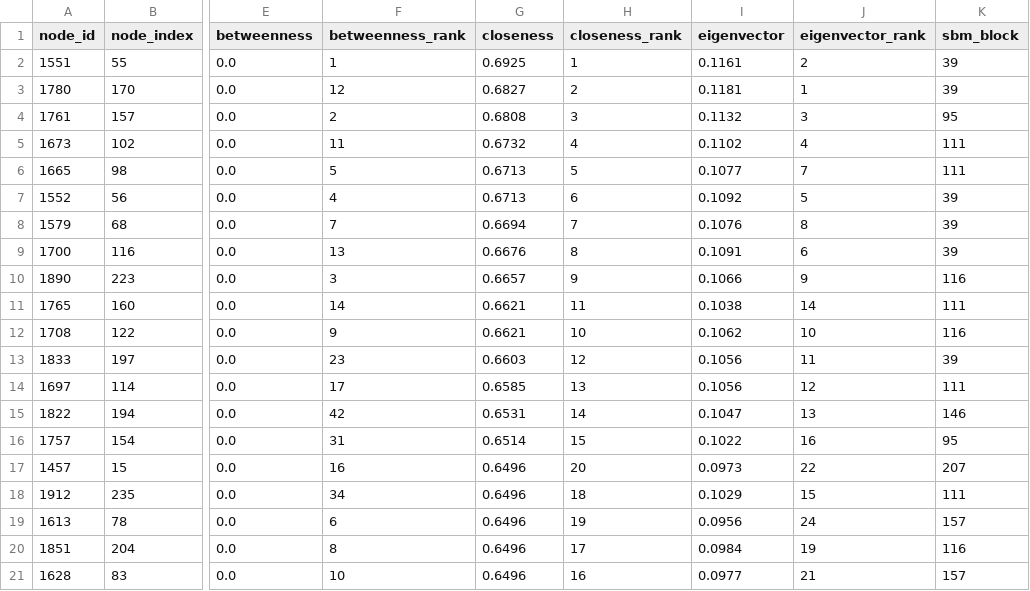
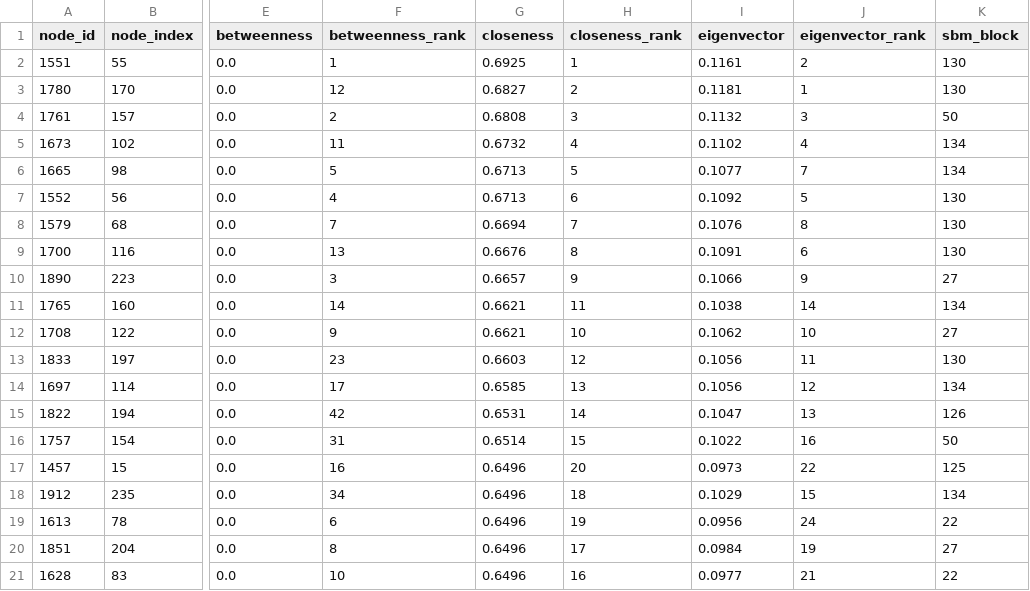
Before and after one commit to battles5/temporal-network-sbm, a CSV file: docs/top_nodes.csv, drawn as a sheet; only a part is shown, gaps mark what is left out; the diff names each change by its address in the sheet, - before the commit and + after, or states it on an @@ line.

```diff
--- a/docs/top_nodes.csv
+++ b/docs/top_nodes.csv
-K2:K3 (sbm_block): 39
+K2:K3 (sbm_block): 130
-K4 (sbm_block): 95
+K4 (sbm_block): 50
-K5:K6 (sbm_block): 111
+K5:K6 (sbm_block): 134
-K7:K9 (sbm_block): 39
+K7:K9 (sbm_block): 130
-K10 (sbm_block): 116
+K10 (sbm_block): 27
-K11 (sbm_block): 111
+K11 (sbm_block): 134
-K12 (sbm_block): 116
+K12 (sbm_block): 27
-K13 (sbm_block): 39
+K13 (sbm_block): 130
-K14 (sbm_block): 111
+K14 (sbm_block): 134
-K15 (sbm_block): 146
+K15 (sbm_block): 126
-K16 (sbm_block): 95
+K16 (sbm_block): 50
-K17 (sbm_block): 207
+K17 (sbm_block): 125
-K18 (sbm_block): 111
+K18 (sbm_block): 134
-K19 (sbm_block): 157
+K19 (sbm_block): 22
-K20 (sbm_block): 116
+K20 (sbm_block): 27
-K21 (sbm_block): 157
+K21 (sbm_block): 22
```
Also changed, not shown: docs/dynamic_sbm_transitions.csv, docs/dynamic_sbm_windows.csv, 10 other files.
